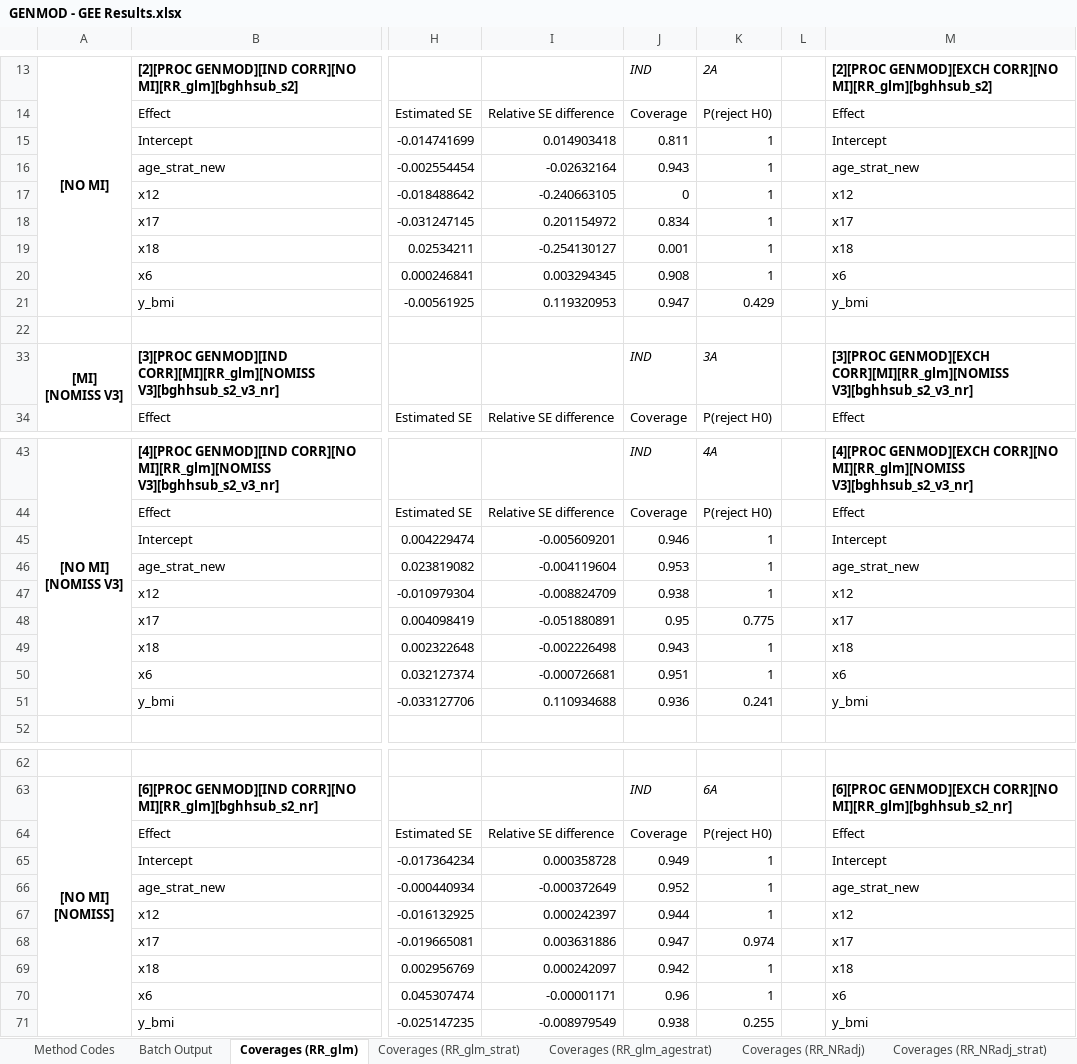
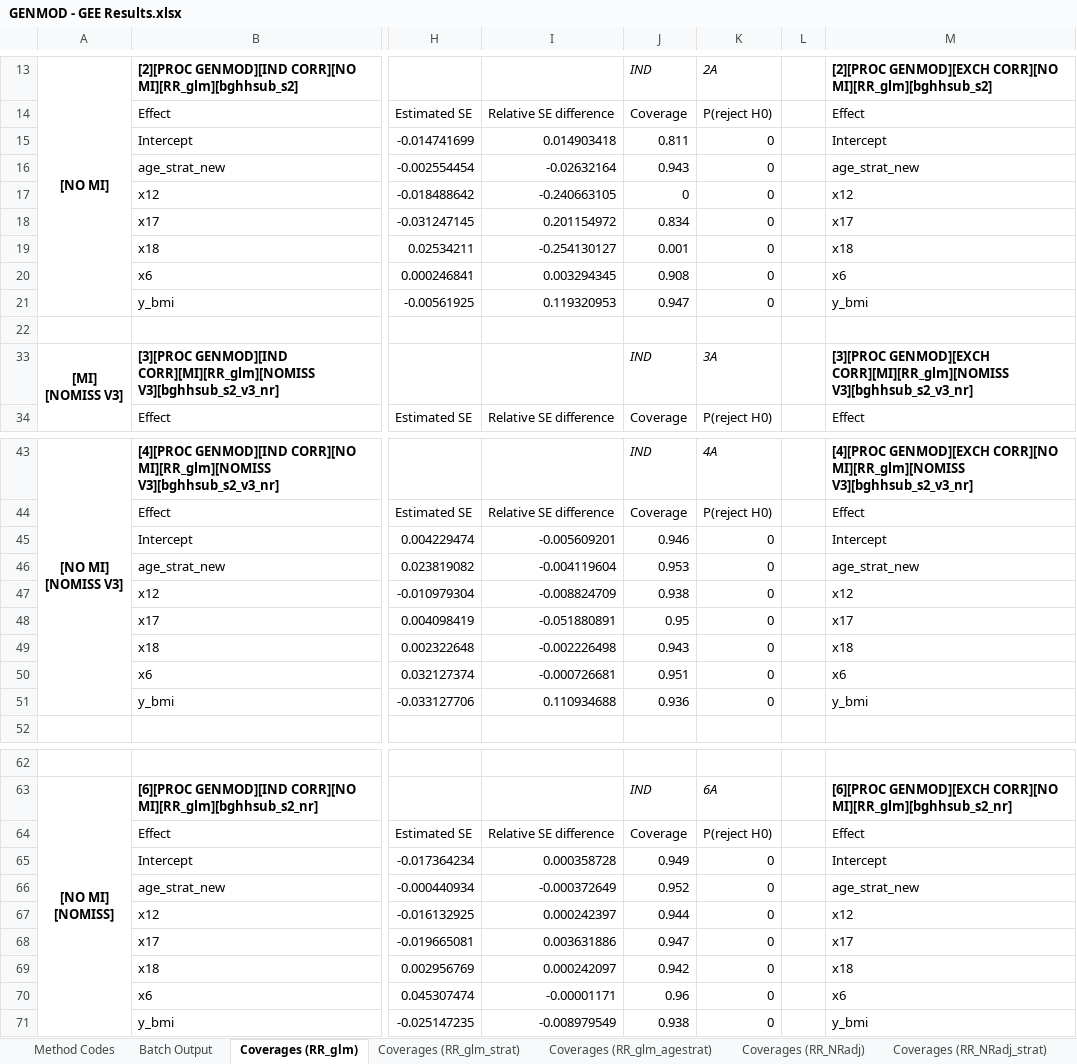
Before and after one commit to zhaobeibo/HCHS_simulation, an Excel workbook: output/alex/GENMOD - GEE Results.xlsx, sheet Coverages (RR_glm), drawn as a sheet; only a part is shown, gaps mark what is left out; values as stored, in another font and other column widths than the file's, no borders; conditional formats not drawn; the diff names each change by its address in the sheet, - before the commit and + after, or states it on an @@ line.

```diff
--- a/output/alex/GENMOD - GEE Results.xlsx (sheet Coverages (RR_glm))
+++ b/output/alex/GENMOD - GEE Results.xlsx (sheet Coverages (RR_glm))
-K15:K20: 1
+K15:K20: 0
-K21: 0.429
+K21: 0
-K45:K47: 1
+K45:K47: 0
-K48: 0.775
+K48: 0
-K49:K50: 1
+K49:K50: 0
-K51: 0.241
+K51: 0
-K65:K67: 1
+K65:K67: 0
-K68: 0.974
+K68: 0
-K69:K70: 1
+K69:K70: 0
-K71: 0.255
+K71: 0
```
Also changed, not shown: sheet Imputation Methods, sheet Batch Output, sheet Bin. Coverages (RR_glm), sheet Method Codes, sheet Coverages (RR_glm_agestrat), sheet Bin. Coverages (RR_glm_agestra), 6 more sheets, other sheet tabs, hidden cells, charts or pictures, output/Single_Comprehensive_Efficiency_Comparison.xlsx, output/V3_SIM_Results_Summary.xlsx, 6 other files.
